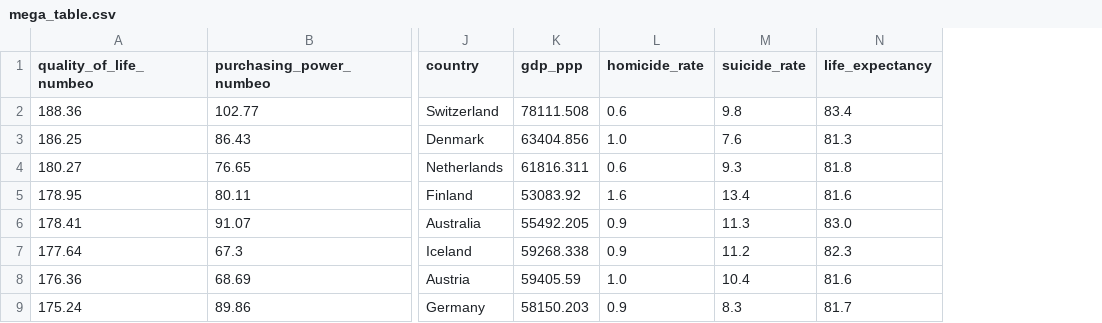
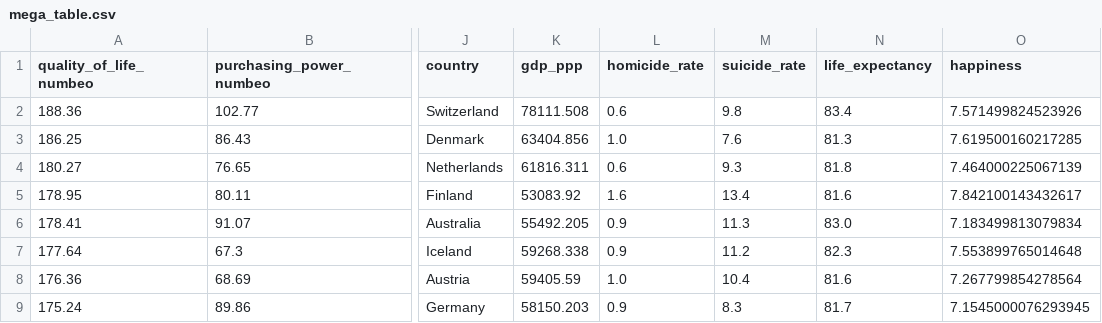
Before and after one commit to PVGorshenin/country_comparison, a CSV file: data/result/mega_table.csv, drawn as a sheet; only a part is shown, gaps mark what is left out; the diff names each change by its address in the sheet, - before the commit and + after, or states it on an @@ line.

Commit message:
happiness index

```diff
--- a/data/result/mega_table.csv
+++ b/data/result/mega_table.csv
+column O (happiness), rows 2-9: 7.571499824523926 | 7.619500160217285 | 7.464000225067139 | 7.842100143432617 | 7.183499813079834 | 7.553899765014648 | 7.267799854278564 | 7.1545000076293945
```
Also changed, not shown: source_lst.csv, 3 other files.
